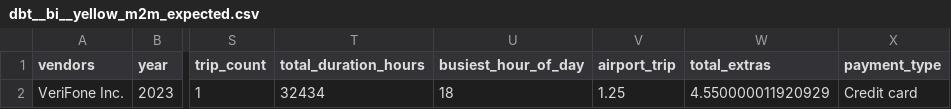
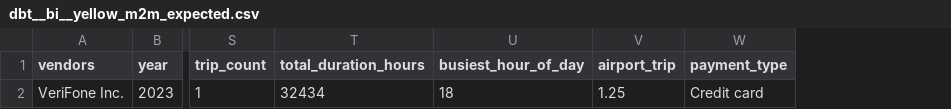
Before and after one commit to Elsayed91/taxi-data-pipeline, a CSV file: components/dbt/app/seeds/unit_tests/dbt__bi__yellow_m2m_expected.csv, drawn as a sheet; only a part is shown, gaps mark what is left out; the diff names each change by its address in the sheet, - before the commit and + after, or states it on an @@ line.

```diff
--- a/components/dbt/app/seeds/unit_tests/dbt__bi__yellow_m2m_expected.csv
+++ b/components/dbt/app/seeds/unit_tests/dbt__bi__yellow_m2m_expected.csv
-column W (total_extras), row 2: 4.550000011920929
```
Also changed, not shown: 18 other files.
